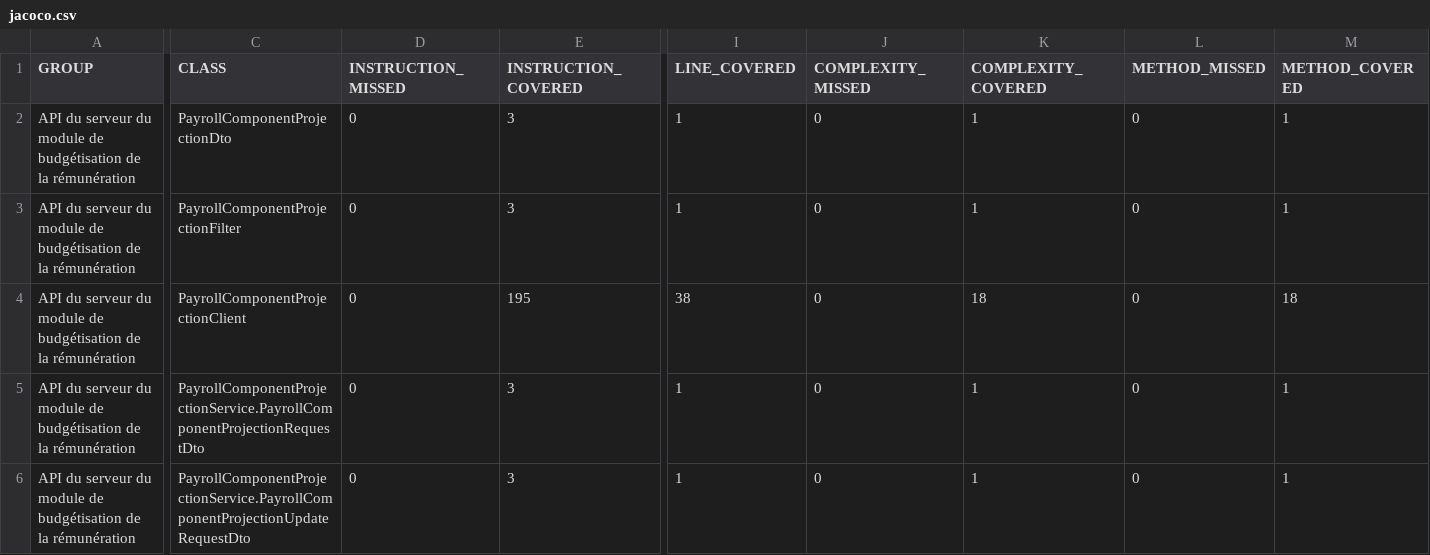
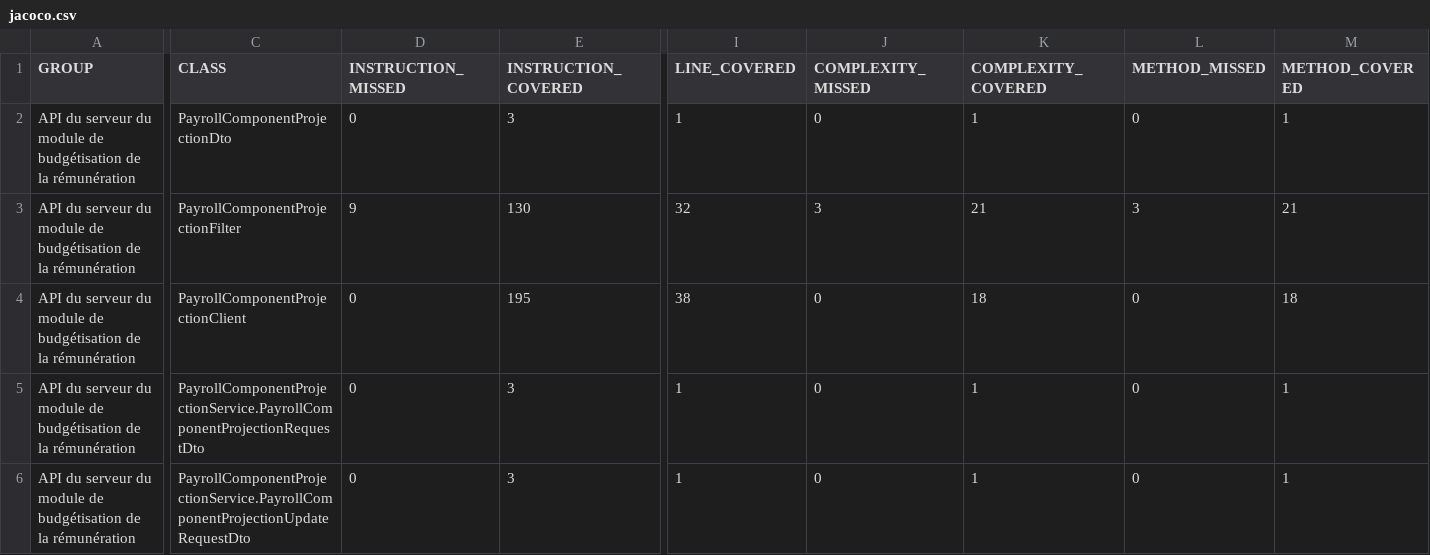
Before and after one commit to devlopper/org.cyk.maven.site, a CSV file: pom-core-jakarta/pom-server-api-jakarta/payrollbudget-server-api/jacoco/jacoco.csv, drawn as a sheet; only a part is shown, gaps mark what is left out; the diff names each change by its address in the sheet, - before the commit and + after, or states it on an @@ line.

```diff
--- a/pom-core-jakarta/pom-server-api-jakarta/payrollbudget-server-api/jacoco/jacoco.csv
+++ b/pom-core-jakarta/pom-server-api-jakarta/payrollbudget-server-api/jacoco/jacoco.csv
-D3 (INSTRUCTION_MISSED): 0
+D3 (INSTRUCTION_MISSED): 9
-E3 (INSTRUCTION_COVERED): 3
+E3 (INSTRUCTION_COVERED): 130
-I3 (LINE_COVERED): 1
+I3 (LINE_COVERED): 32
-J3 (COMPLEXITY_MISSED): 0
+J3 (COMPLEXITY_MISSED): 3
-K3 (COMPLEXITY_COVERED): 1
+K3 (COMPLEXITY_COVERED): 21
-L3 (METHOD_MISSED): 0
+L3 (METHOD_MISSED): 3
-M3 (METHOD_COVERED): 1
+M3 (METHOD_COVERED): 21
```
Also changed, not shown: 47 other files.
